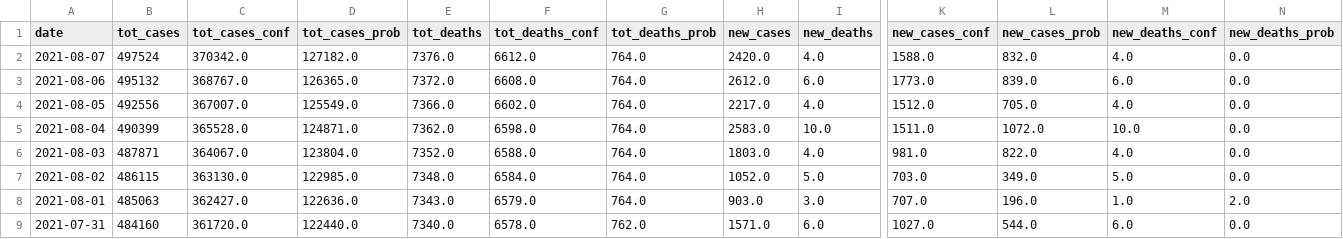
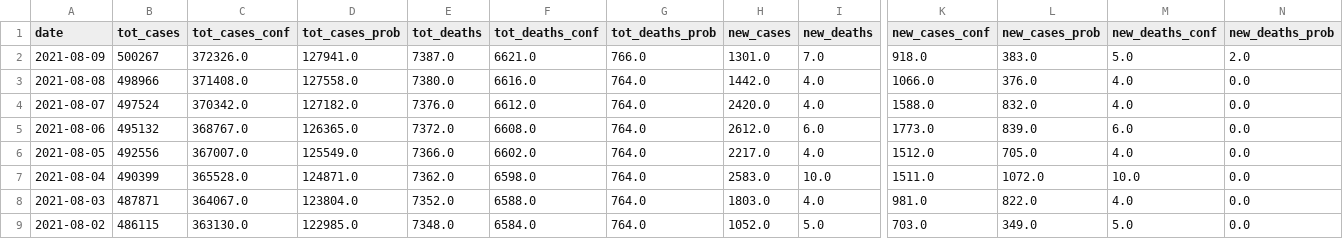
Before and after one commit to Suhailhassanbhat/Covid_Data_Scraper, a CSV file: data/master_cases_deaths.csv, drawn as a sheet; only a part is shown, gaps mark what is left out; the shorter side is filled out with more unchanged rows; rows hold the shown columns only; the diff names each change by its address in the sheet, - before the commit and + after, or states it on an @@ line.

```diff
--- a/data/master_cases_deaths.csv
+++ b/data/master_cases_deaths.csv
+row 2: 2021-08-09 | 500267 | 372326.0 | 127941.0 | 7387.0 | 6621.0 | 766.0 | 1301.0 | 7.0 | 918.0 | 383.0 | 5.0 | 2.0
+row 3: 2021-08-08 | 498966 | 371408.0 | 127558.0 | 7380.0 | 6616.0 | 764.0 | 1442.0 | 4.0 | 1066.0 | 376.0 | 4.0 | 0.0
```
Also changed, not shown: data/daily_report.csv, data/daily_testing.csv, 2 other files.
